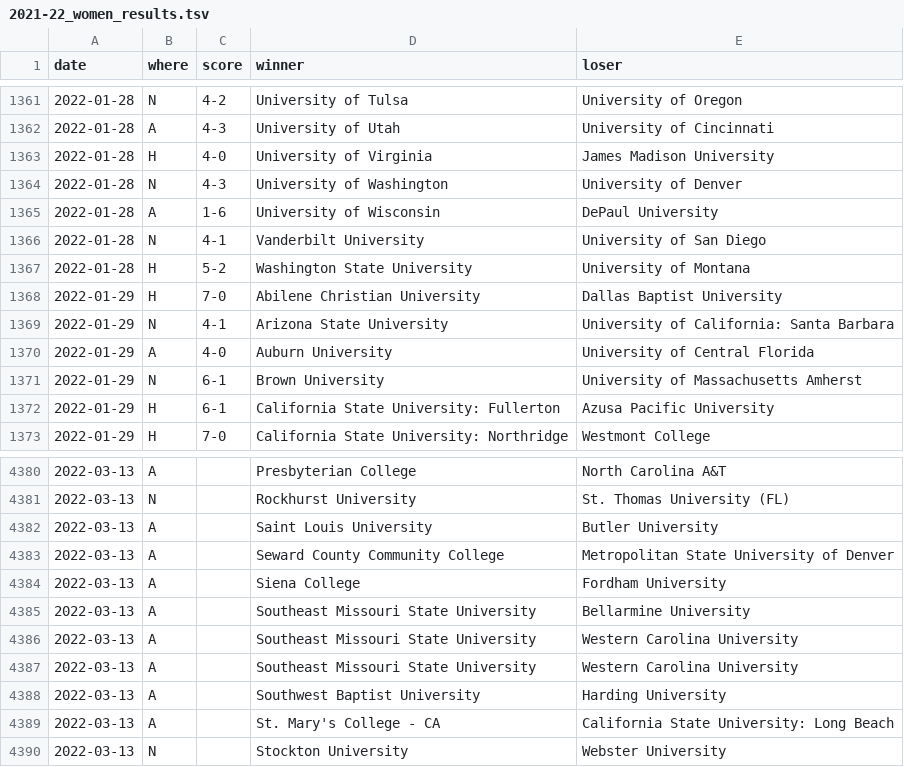
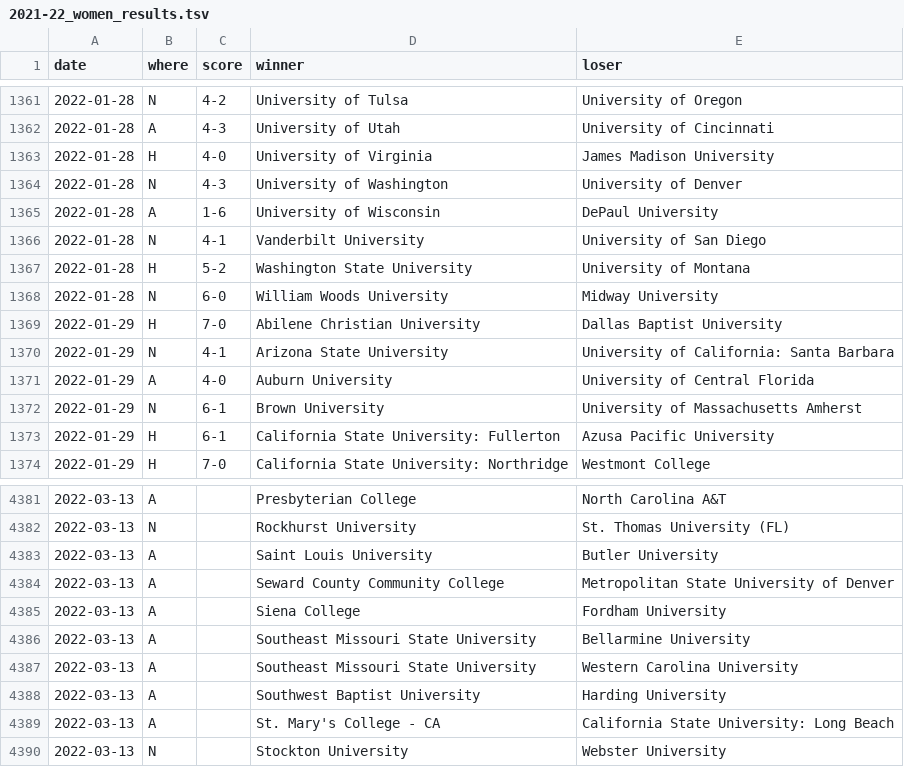
Before and after one commit to TennisOpenData/college-tennis-massey, a TSV file: 2021-22_women_results.tsv, drawn as a sheet; only a part is shown, gaps mark what is left out.

```diff
--- a/2021-22_women_results.tsv
+++ b/2021-22_women_results.tsv
@@ -1367,2 +1367,3 @@ date	where	score	winner	loser
 2022-01-28	H	5-2	Washington State University	University of Montana
+2022-01-28	N	6-0	William Woods University	Midway University
 2022-01-29	H	7-0	Abilene Christian University	Dallas Baptist University
@@ -4385,3 +4386,2 @@ date	where	score	winner	loser
 2022-03-13	A		Southeast Missouri State University	Bellarmine University
-2022-03-13	A		Southeast Missouri State University	Western Carolina University
 2022-03-13	A		Southeast Missouri State University	Western Carolina University
```
